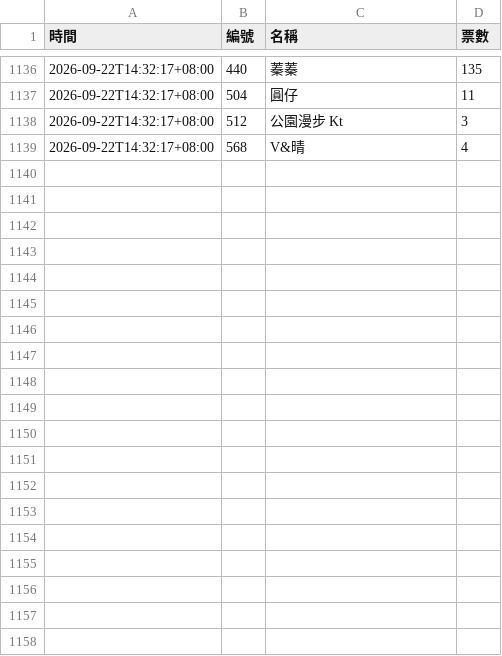
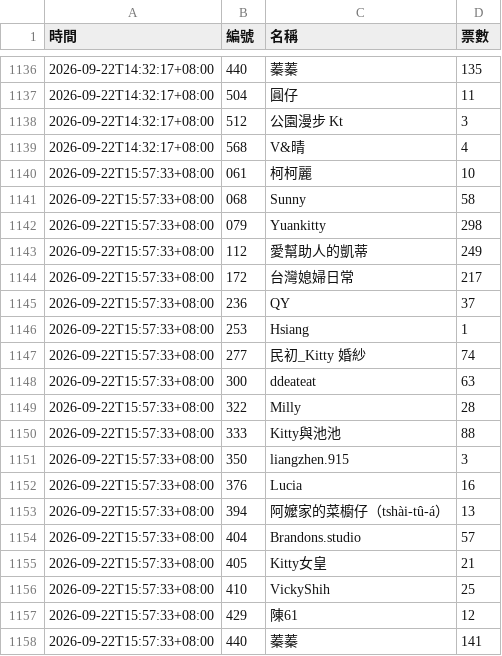
Before and after one commit to BrandonYang1203/KY-tracker, a CSV file: data/2026-09.csv, drawn as a sheet; only a part is shown, gaps mark what is left out; the diff covers the shown part only; the diff names each change by its address in the sheet, - before the commit and + after, or states it on an @@ line.

```diff
--- a/data/2026-09.csv
+++ b/data/2026-09.csv
+row 1140: 2026-09-22T15:57:33+08:00 | 061 | 柯柯麗 | 10
+row 1141: 2026-09-22T15:57:33+08:00 | 068 | Sunny | 58
+row 1142: 2026-09-22T15:57:33+08:00 | 079 | Yuankitty | 298
+row 1143: 2026-09-22T15:57:33+08:00 | 112 | 愛幫助人的凱蒂 | 249
+row 1144: 2026-09-22T15:57:33+08:00 | 172 | 台灣媳婦日常 | 217
+row 1145: 2026-09-22T15:57:33+08:00 | 236 | QY | 37
+row 1146: 2026-09-22T15:57:33+08:00 | 253 | Hsiang | 1
+row 1147: 2026-09-22T15:57:33+08:00 | 277 | 民初_Kitty 婚紗 | 74
+row 1148: 2026-09-22T15:57:33+08:00 | 300 | ddeateat | 63
+row 1149: 2026-09-22T15:57:33+08:00 | 322 | Milly | 28
+row 1150: 2026-09-22T15:57:33+08:00 | 333 | Kitty與池池 | 88
+row 1151: 2026-09-22T15:57:33+08:00 | 350 | liangzhen.915 | 3
+row 1152: 2026-09-22T15:57:33+08:00 | 376 | Lucia | 16
+row 1153: 2026-09-22T15:57:33+08:00 | 394 | 阿嬤家的菜櫥仔（tshài-tû-á） | 13
+row 1154: 2026-09-22T15:57:33+08:00 | 404 | Brandons.studio | 57
+row 1155: 2026-09-22T15:57:33+08:00 | 405 | Kitty女皇 | 21
+row 1156: 2026-09-22T15:57:33+08:00 | 410 | VickyShih | 25
+row 1157: 2026-09-22T15:57:33+08:00 | 429 | 陳61 | 12
+row 1158: 2026-09-22T15:57:33+08:00 | 440 | 蓁蓁 | 141
```
Also changed, not shown: 18 added rows elsewhere in this file, 1 other file.
